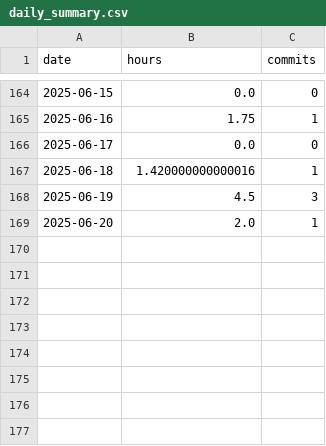
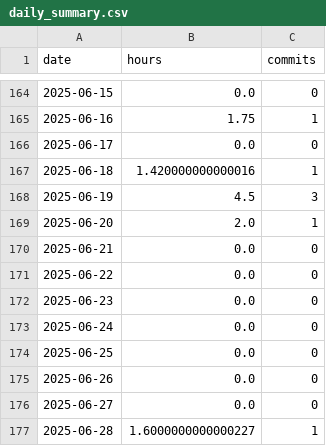
Before and after one commit to BriceChivu/Mandarin-progression, a CSV file: daily_summary.csv, drawn as a sheet; only a part is shown, gaps mark what is left out.

```diff
--- a/daily_summary.csv
+++ b/daily_summary.csv
@@ -169 +169,9 @@ date,hours,commits
 2025-06-20,2.0,1
+2025-06-21,0.0,0
+2025-06-22,0.0,0
+2025-06-23,0.0,0
+2025-06-24,0.0,0
+2025-06-25,0.0,0
+2025-06-26,0.0,0
+2025-06-27,0.0,0
+2025-06-28,1.6000000000000227,1
```
Also changed, not shown: streaming_sessions.csv, 7 other files.
